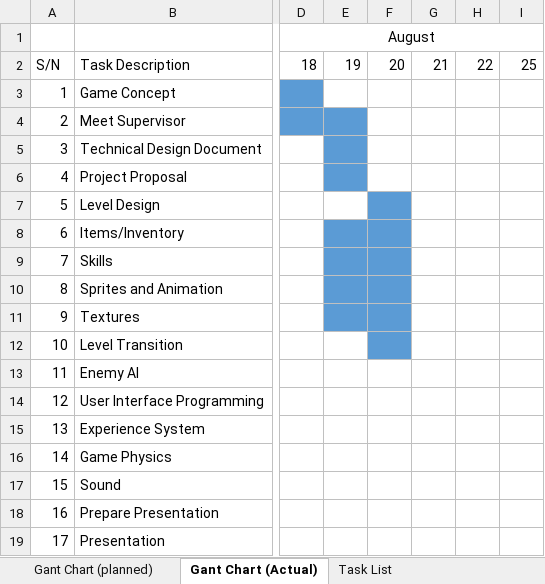
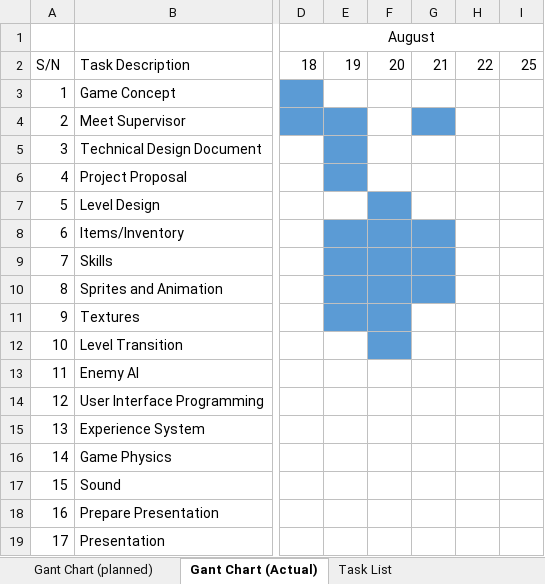
Before and after one commit to SP3Team17/SP3, an Excel workbook: Gant chart.xlsx, sheet Gant Chart (Actual), drawn as a sheet; only a part is shown, gaps mark what is left out; values as stored, in another font and other column widths than the file's, no borders; the diff names each change by its address in the sheet, - before the commit and + after, or states it on an @@ line.

```diff
--- a/Gant chart.xlsx (sheet Gant Chart (Actual))
+++ b/Gant chart.xlsx (sheet Gant Chart (Actual))
-G4 fill: none
+G4 fill: #5B9BD5
-G8:G10 fill: none
+G8:G10 fill: #5B9BD5
```
Also changed, not shown: 16 other files.
